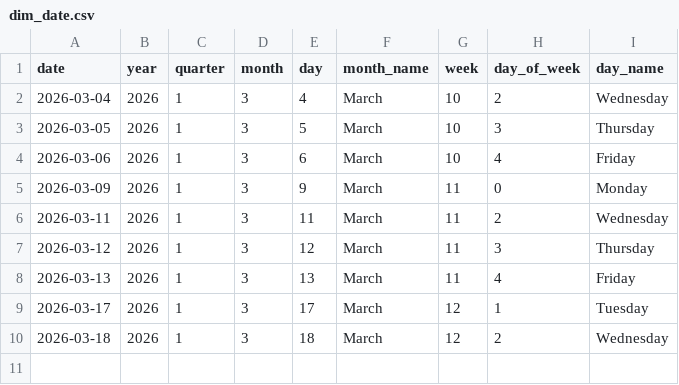
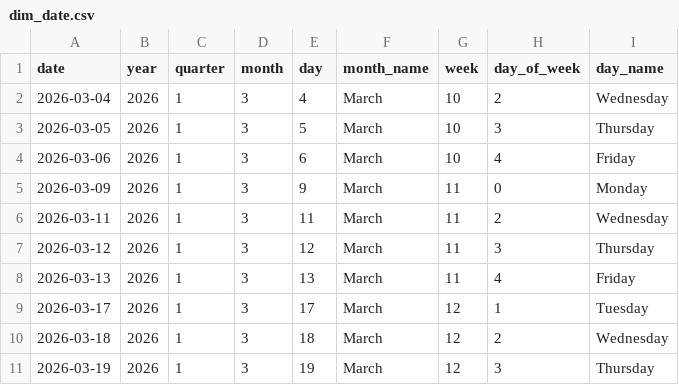
Before and after one commit to Tharindu-Senanayake/cryptocurrency-analysis-dashboard, a CSV file: output/tables/dim_date.csv, drawn as a sheet.

```diff
--- a/output/tables/dim_date.csv
+++ b/output/tables/dim_date.csv
@@ -10 +10,2 @@
 2026-03-18,2026,1,3,18,March,12,2,Wednesday
+2026-03-19,2026,1,3,19,March,12,3,Thursday
```
Also changed, not shown: output/tables/fact_coin_prices.csv, output/tables/fact_global_market.csv, 1 other file.
